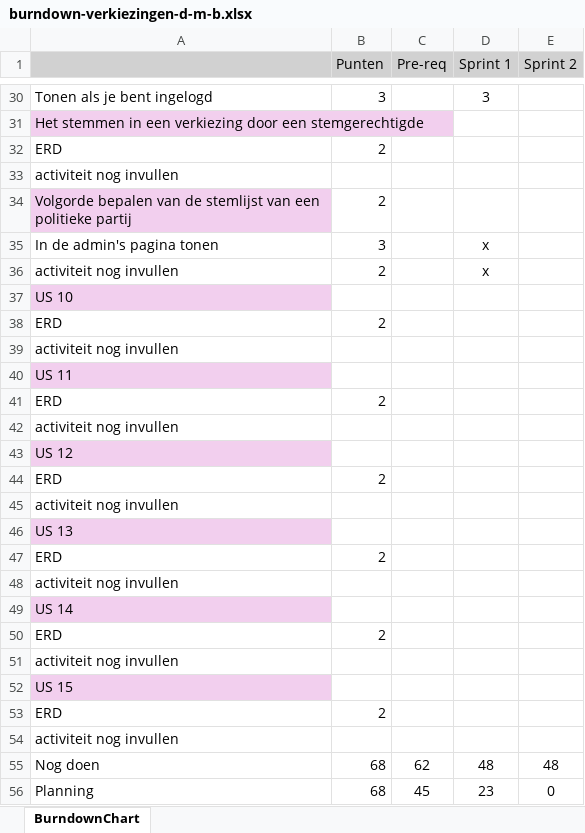
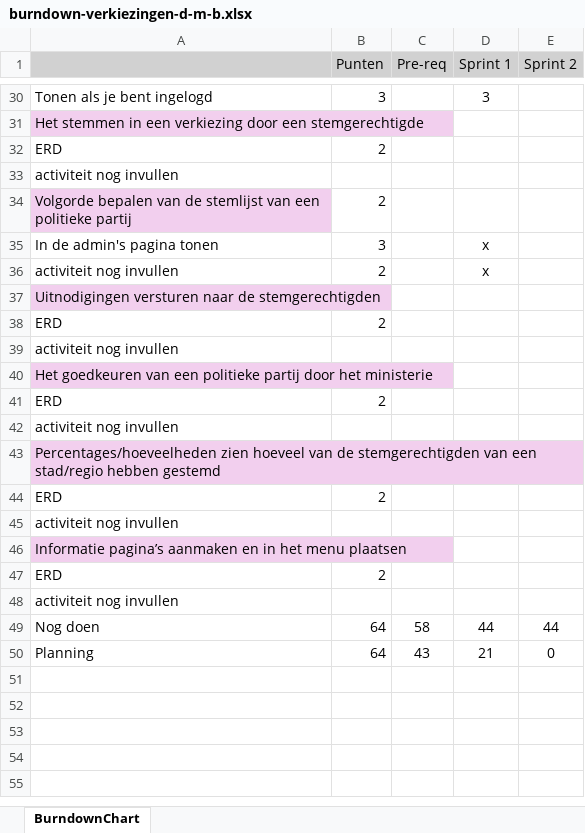
Before and after one commit to trueeman/proefexamen-diego-misha-berkay, an Excel workbook: burndown/burndown-verkiezingen-d-m-b.xlsx, sheet BurndownChart, drawn as a sheet; only a part is shown, gaps mark what is left out; values as stored, in another font and other column widths than the file's, no borders; charts and pictures not drawn; removed rows and columns are numbered as before the commit, all else as after; the diff names each change by its address in the sheet, - before the commit and + after, or states it on an @@ line.

Commit message:
burndown

```diff
--- a/burndown/burndown-verkiezingen-d-m-b.xlsx (sheet BurndownChart)
+++ b/burndown/burndown-verkiezingen-d-m-b.xlsx (sheet BurndownChart)
-A37: US 10
+A37: Uitnodigingen versturen naar de stemgerechtigden
-A40: US 11
+A40: Het goedkeuren van een politieke partij door het ministerie
-A43: US 12
+A43: Percentages/hoeveelheden zien hoeveel van de stemgerechtigden van een stad/regio hebben gestemd
-A46: US 13
+A46: Informatie pagina’s aanmaken en in het menu plaatsen
-row 49: US 14
-row 50: ERD | 2
-row 51: activiteit nog invullen
-row 52: US 15
-row 53: ERD | 2
-row 54: activiteit nog invullen
-row 55: Nog doen | 68 | 62 | 48 | 48
+row 49: Nog doen | 64 | 58 | 44 | 44
-B50 (Punten): 68
+B50 (Punten): 64
-C50 (Pre-req): 45
+C50 (Pre-req): 43
-D50 (Sprint 1): 23
+D50 (Sprint 1): 21
```
Also changed, not shown: formulas that keep their value, charts or pictures.
